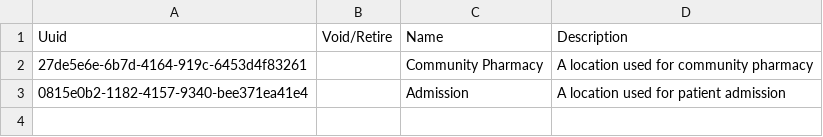
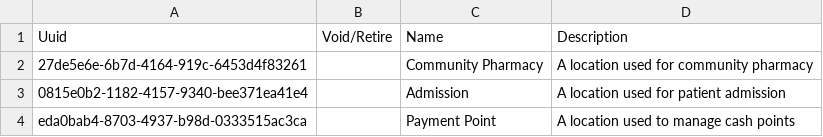
Before and after one commit to enyaencha/openmrs-config-kenyaemr, a CSV file: configuration/locationtags/locationtags.csv, drawn as a sheet; the diff names each change by its address in the sheet, - before the commit and + after, or states it on an @@ line.

Commit message:
Add location tag for cash points (#828)
Co-authored-by: Ojwang' Antony <ojwangantony.g7kenya@gmail.com>

```diff
--- a/configuration/locationtags/locationtags.csv
+++ b/configuration/locationtags/locationtags.csv
+row 4: eda0bab4-8703-4937-b98d-0333515ac3ca |  | Payment Point | A location used to manage cash points
```
